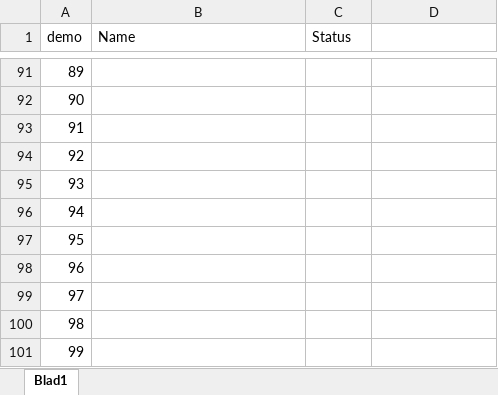
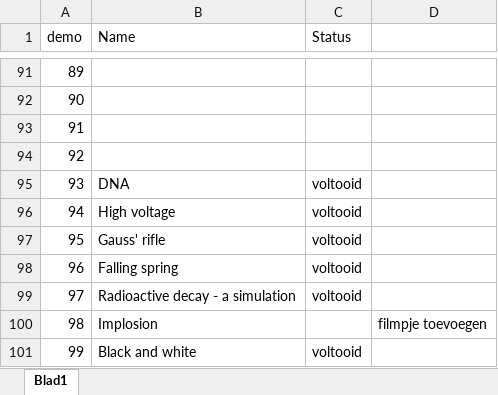
Before and after one commit to TeachBooks/Showing-Physics, an Excel workbook: demo overzicht.xlsx, sheet Blad1, drawn as a sheet; only a part is shown, gaps mark what is left out; values as stored, in another font and other column widths than the file's, no borders; the diff names each change by its address in the sheet, - before the commit and + after, or states it on an @@ line.

```diff
--- a/demo overzicht.xlsx (sheet Blad1)
+++ b/demo overzicht.xlsx (sheet Blad1)
-B95 (Name): (empty)
+B95 (Name): DNA
-C95:C99 (Status): (empty)
+C95:C99 (Status): voltooid
-B96 (Name): (empty)
+B96 (Name): High voltage
-B97 (Name): (empty)
+B97 (Name): Gauss' rifle
-B98 (Name): (empty)
+B98 (Name): Falling spring
-B99 (Name): (empty)
+B99 (Name): Radioactive decay - a simulation
-B100 (Name): (empty)
+B100 (Name): Implosion
-D100: (empty)
+D100: filmpje toevoegen
-B101 (Name): (empty)
+B101 (Name): Black and white
-C101 (Status): (empty)
+C101 (Status): voltooid
```
Also changed, not shown: 6 other files.
